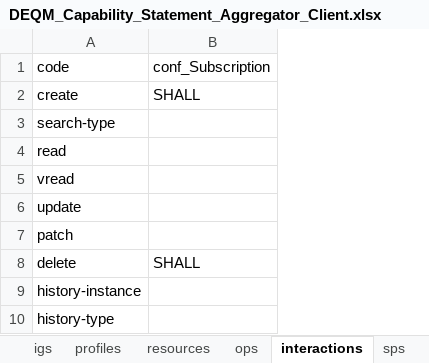
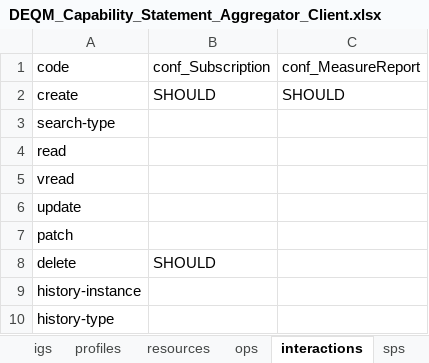
Before and after one commit to Healthedata1/MyNotebooks, an Excel workbook: CapStatement/DEQM_Capability_Statement_Aggregator_Client.xlsx, sheet interactions, drawn as a sheet; values as stored, in another font and other column widths than the file's, no borders; the diff names each change by its address in the sheet, - before the commit and + after, or states it on an @@ line.

```diff
--- a/CapStatement/DEQM_Capability_Statement_Aggregator_Client.xlsx (sheet interactions)
+++ b/CapStatement/DEQM_Capability_Statement_Aggregator_Client.xlsx (sheet interactions)
+column C, rows 1-2: conf_MeasureReport | SHOULD
-B2: SHALL
+B2: SHOULD
-B8: SHALL
+B8: SHOULD
```
Also changed, not shown: sheet resources, sheet meta, sheet ops, CapStatement/DEQM_Capability_Statement_Aggregator_Server.xlsx, CapStatement/DEQM_Capability_Statement_Producer_Client.xlsx, 13 other files.
